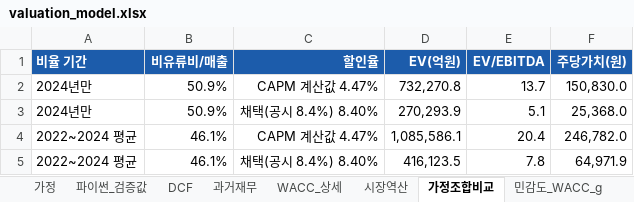
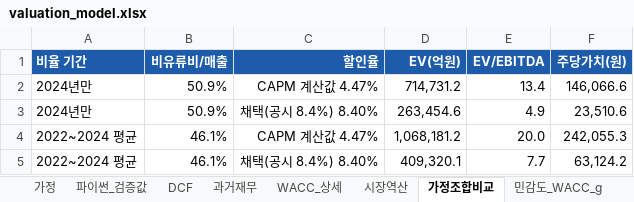
Before and after one commit to rnrjsah1515-rgb/market-linked-valuation, an Excel workbook: output/valuation_model.xlsx, sheet 가정조합비교, drawn as a sheet; values as stored, in another font and other column widths than the file's, no borders; the diff names each change by its address in the sheet, - before the commit and + after, or states it on an @@ line.

```diff
--- a/output/valuation_model.xlsx (sheet 가정조합비교)
+++ b/output/valuation_model.xlsx (sheet 가정조합비교)
-D2 (EV(억원)): 732,270.8
+D2 (EV(억원)): 714,731.2
-E2 (EV/EBITDA): 13.7
+E2 (EV/EBITDA): 13.4
-F2 (주당가치(원)): 150,830.0
+F2 (주당가치(원)): 146,066.6
-D3 (EV(억원)): 270,293.9
+D3 (EV(억원)): 263,454.6
-E3 (EV/EBITDA): 5.1
+E3 (EV/EBITDA): 4.9
-F3 (주당가치(원)): 25,368.0
+F3 (주당가치(원)): 23,510.6
-D4 (EV(억원)): 1,085,586.1
+D4 (EV(억원)): 1,068,181.2
-E4 (EV/EBITDA): 20.4
+E4 (EV/EBITDA): 20.0
-F4 (주당가치(원)): 246,782.0
+F4 (주당가치(원)): 242,055.3
-D5 (EV(억원)): 416,123.5
+D5 (EV(억원)): 409,320.1
-E5 (EV/EBITDA): 7.8
+E5 (EV/EBITDA): 7.7
-F5 (주당가치(원)): 64,971.9
+F5 (주당가치(원)): 63,124.2
```
Also changed, not shown: sheet 헤지분석, sheet 민감도_유가_환율, sheet 민감도_WACC_g, sheet 시장역산, sheet 파이썬_검증값, sheet 가정, 13 other files.
